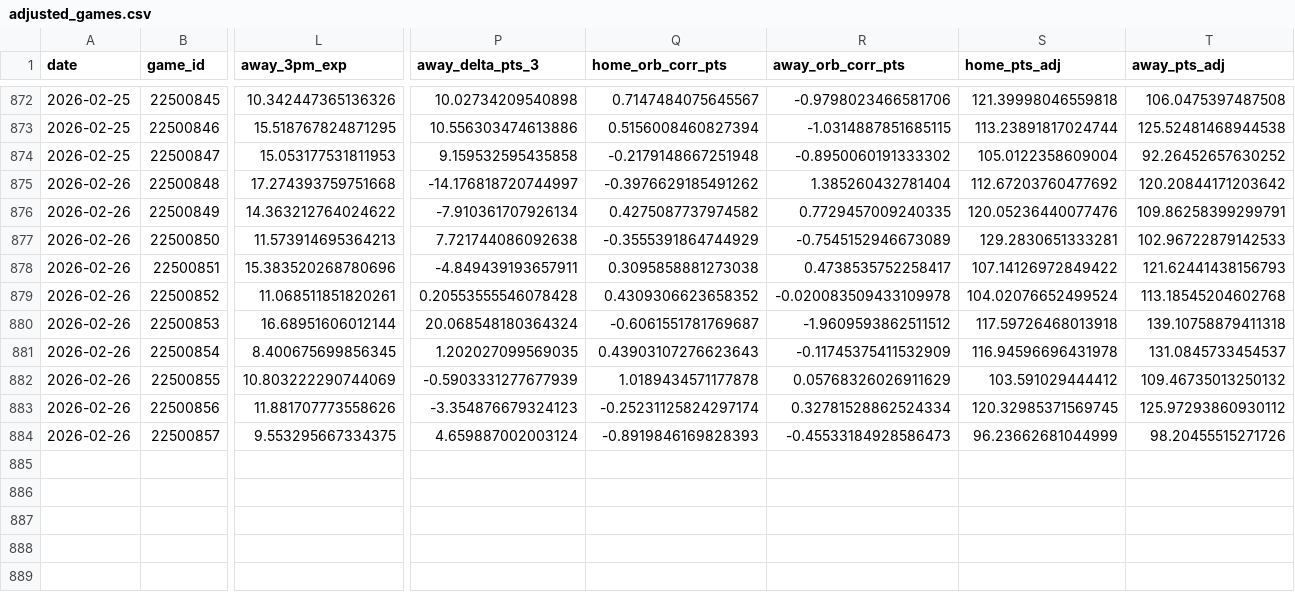
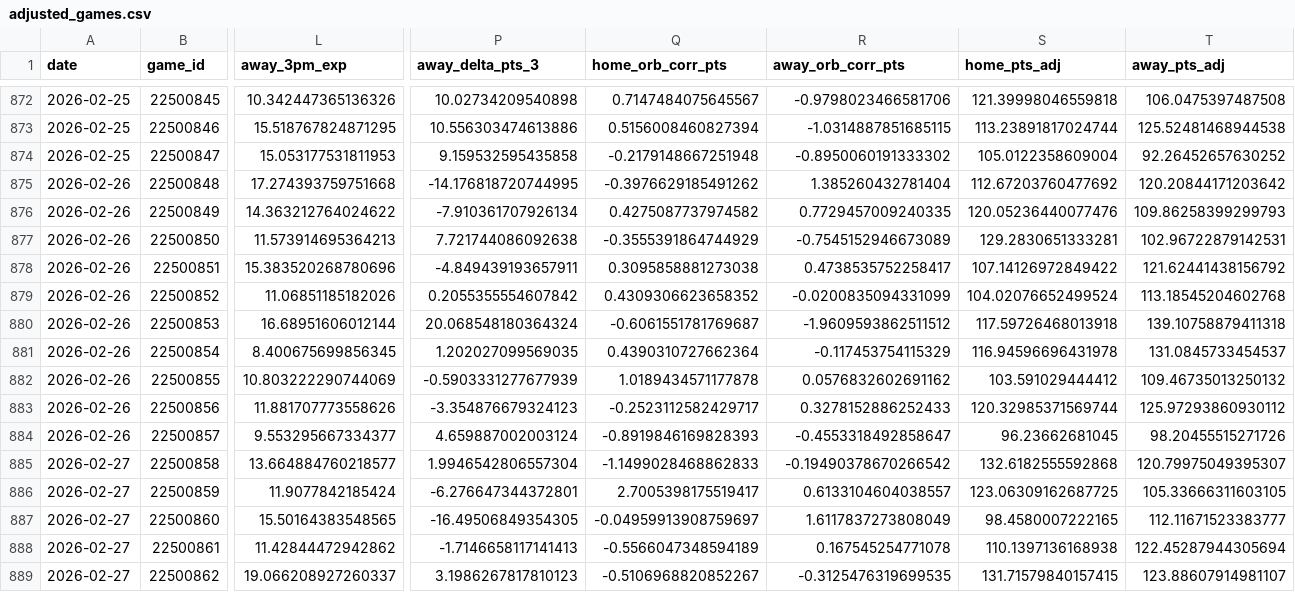
Before and after one commit to entropyisrude/nba-luck-adjustment, a CSV file: data/adjusted_games.csv, drawn as a sheet; only a part is shown, gaps mark what is left out; rows hold the shown columns only; the diff covers the shown part only; the diff names each change by its address in the sheet, - before the commit and + after, or states it on an @@ line.

```diff
--- a/data/adjusted_games.csv
+++ b/data/adjusted_games.csv
-P875 (away_delta_pts_3): -14.176818720744997
+P875 (away_delta_pts_3): -14.176818720744995
-T876 (away_pts_adj): 109.86258399299791
+T876 (away_pts_adj): 109.86258399299793
-T877 (away_pts_adj): 102.96722879142533
+T877 (away_pts_adj): 102.96722879142531
-T878 (away_pts_adj): 121.62441438156793
+T878 (away_pts_adj): 121.62441438156792
-L879 (away_3pm_exp): 11.068511851820261
+L879 (away_3pm_exp): 11.06851185182026
-P879 (away_delta_pts_3): 0.20553555546078428
+P879 (away_delta_pts_3): 0.2055355554607842
-R879 (away_orb_corr_pts): -0.020083509433109978
+R879 (away_orb_corr_pts): -0.0200835094331099
-Q881 (home_orb_corr_pts): 0.43903107276623643
+Q881 (home_orb_corr_pts): 0.4390310727662364
-R881 (away_orb_corr_pts): -0.11745375411532909
+R881 (away_orb_corr_pts): -0.117453754115329
-R882 (away_orb_corr_pts): 0.05768326026911629
+R882 (away_orb_corr_pts): 0.0576832602691162
-Q883 (home_orb_corr_pts): -0.25231125824297174
+Q883 (home_orb_corr_pts): -0.2523112582429717
-R883 (away_orb_corr_pts): 0.32781528862524334
+R883 (away_orb_corr_pts): 0.3278152886252433
-S883 (home_pts_adj): 120.32985371569745
+S883 (home_pts_adj): 120.32985371569744
-L884 (away_3pm_exp): 9.553295667334375
+L884 (away_3pm_exp): 9.553295667334377
-R884 (away_orb_corr_pts): -0.45533184928586473
+R884 (away_orb_corr_pts): -0.4553318492858647
-S884 (home_pts_adj): 96.23662681044999
+S884 (home_pts_adj): 96.23662681045
+row 885: 2026-02-27 | 22500858 | 13.664884760218577 | 1.9946542806557304 | -1.1499028468862833 | -0.19490378670266542 | 132.6182555592868 | 120.79975049395307
+row 886: 2026-02-27 | 22500859 | 11.9077842185424 | -6.276647344372801 | 2.7005398175519417 | 0.6133104604038557 | 123.06309162687725 | 105.33666311603105
+row 887: 2026-02-27 | 22500860 | 15.50164383548565 | -16.49506849354305 | -0.04959913908759697 | 1.6117837273808049 | 98.4580007222165 | 112.11671523383777
+row 888: 2026-02-27 | 22500861 | 11.42844472942862 | -1.7146658117141413 | -0.5566047348594189 | 0.167545254771078 | 110.1397136168938 | 122.45287944305694
+row 889: 2026-02-27 | 22500862 | 19.066208927260337 | 3.1986267817810123 | -0.5106968820852267 | -0.3125476319699535 | 131.71579840157415 | 123.88607914981107
```
Also changed, not shown: 5 edited cells elsewhere in this file, data/player_state.csv, 11 other files.
